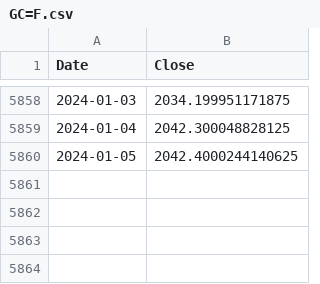
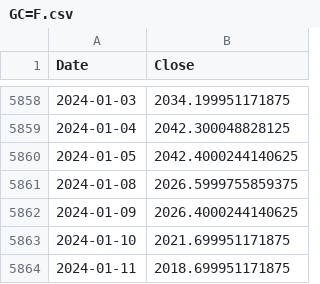
Before and after one commit to wenjianma/ID2223Project, a CSV file: Tools/GC=F.csv, drawn as a sheet; only a part is shown, gaps mark what is left out.

```diff
--- a/Tools/GC=F.csv
+++ b/Tools/GC=F.csv
@@ -5860 +5860,5 @@ Date,Close
 2024-01-05,2042.4000244140625
+2024-01-08,2026.5999755859375
+2024-01-09,2026.4000244140625
+2024-01-10,2021.699951171875
+2024-01-11,2018.699951171875
```
Also changed, not shown: Tools/BTC-USD.csv, Tools/^IXIC.csv, 7 other files.
